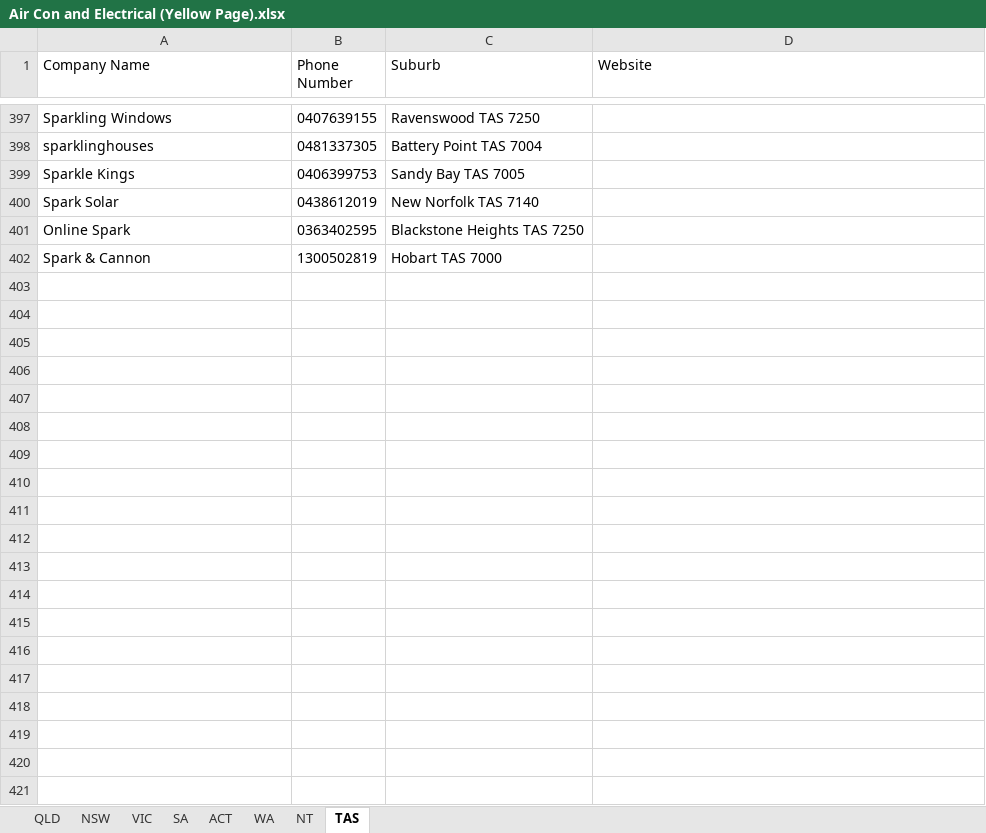
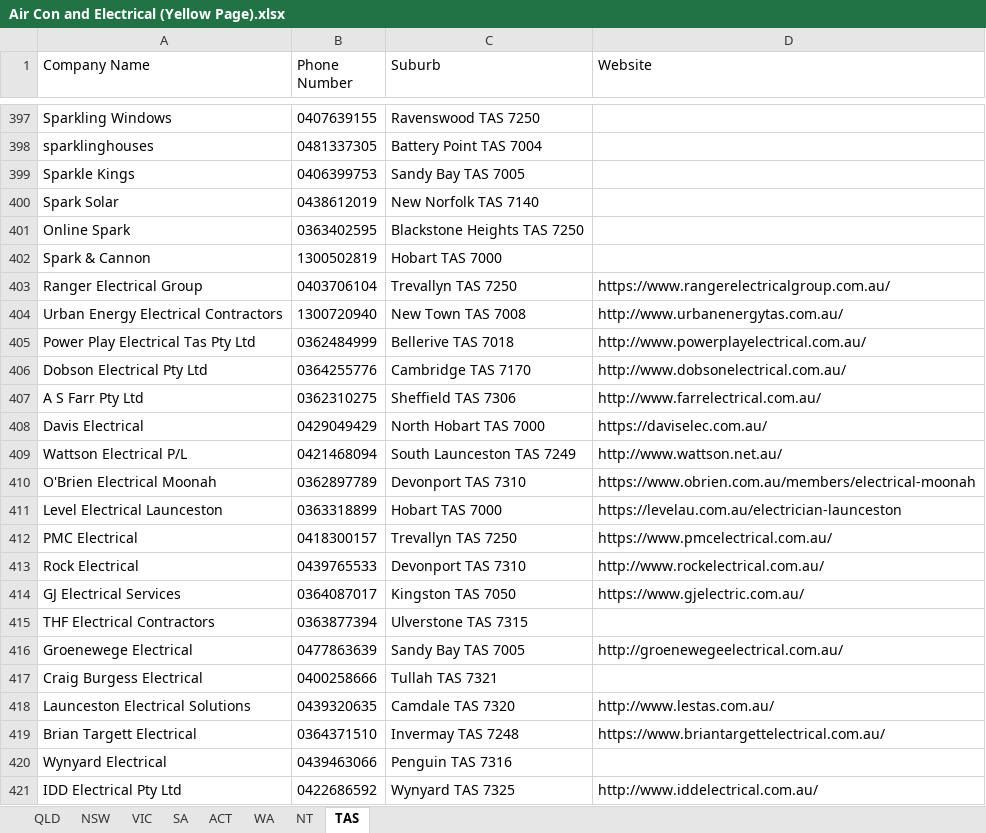
Before and after one commit to Andrewl920/WebScraping_Company, an Excel workbook: Air Con and Electrical (Yellow Page).xlsx, sheet TAS, drawn as a sheet; only a part is shown, gaps mark what is left out; values as stored, in another font and other column widths than the file's, no borders; the diff covers the shown part only; the diff names each change by its address in the sheet, - before the commit and + after, or states it on an @@ line.

Commit message:
updated excel

```diff
--- a/Air Con and Electrical (Yellow Page).xlsx (sheet TAS)
+++ b/Air Con and Electrical (Yellow Page).xlsx (sheet TAS)
+row 403: Ranger Electrical Group | 0403706104 | Trevallyn TAS 7250 | https://www.rangerelectricalgroup.com.au/
+row 404: Urban Energy Electrical Contractors | 1300720940 | New Town TAS 7008 | http://www.urbanenergytas.com.au/
+row 405: Power Play Electrical Tas Pty Ltd | 0362484999 | Bellerive TAS 7018 | http://www.powerplayelectrical.com.au/
+row 406: Dobson Electrical Pty Ltd | 0364255776 | Cambridge TAS 7170 | http://www.dobsonelectrical.com.au/
+row 407: A S Farr Pty Ltd | 0362310275 | Sheffield TAS 7306 | http://www.farrelectrical.com.au/
+row 408: Davis Electrical | 0429049429 | North Hobart TAS 7000 | https://daviselec.com.au/
+row 409: Wattson Electrical P/L | 0421468094 | South Launceston TAS 7249 | http://www.wattson.net.au/
+row 410: O'Brien Electrical Moonah | 0362897789 | Devonport TAS 7310 | https://www.obrien.com.au/members/electrical-moonah
+row 411: Level Electrical Launceston | 0363318899 | Hobart TAS 7000 | https://levelau.com.au/electrician-launceston
+row 412: PMC Electrical | 0418300157 | Trevallyn TAS 7250 | https://www.pmcelectrical.com.au/
+row 413: Rock Electrical | 0439765533 | Devonport TAS 7310 | http://www.rockelectrical.com.au/
+row 414: GJ Electrical Services | 0364087017 | Kingston TAS 7050 | https://www.gjelectric.com.au/
+row 415: THF Electrical Contractors | 0363877394 | Ulverstone TAS 7315
+row 416: Groenewege Electrical | 0477863639 | Sandy Bay TAS 7005 | http://groenewegeelectrical.com.au/
+row 417: Craig Burgess Electrical | 0400258666 | Tullah TAS 7321
+row 418: Launceston Electrical Solutions | 0439320635 | Camdale TAS 7320 | http://www.lestas.com.au/
+row 419: Brian Targett Electrical | 0364371510 | Invermay TAS 7248 | https://www.briantargettelectrical.com.au/
+row 420: Wynyard Electrical | 0439463066 | Penguin TAS 7316
+row 421: IDD Electrical Pty Ltd | 0422686592 | Wynyard TAS 7325 | http://www.iddelectrical.com.au/
```
Also changed, not shown: 242 added rows elsewhere in this sheet, 3 other files.
